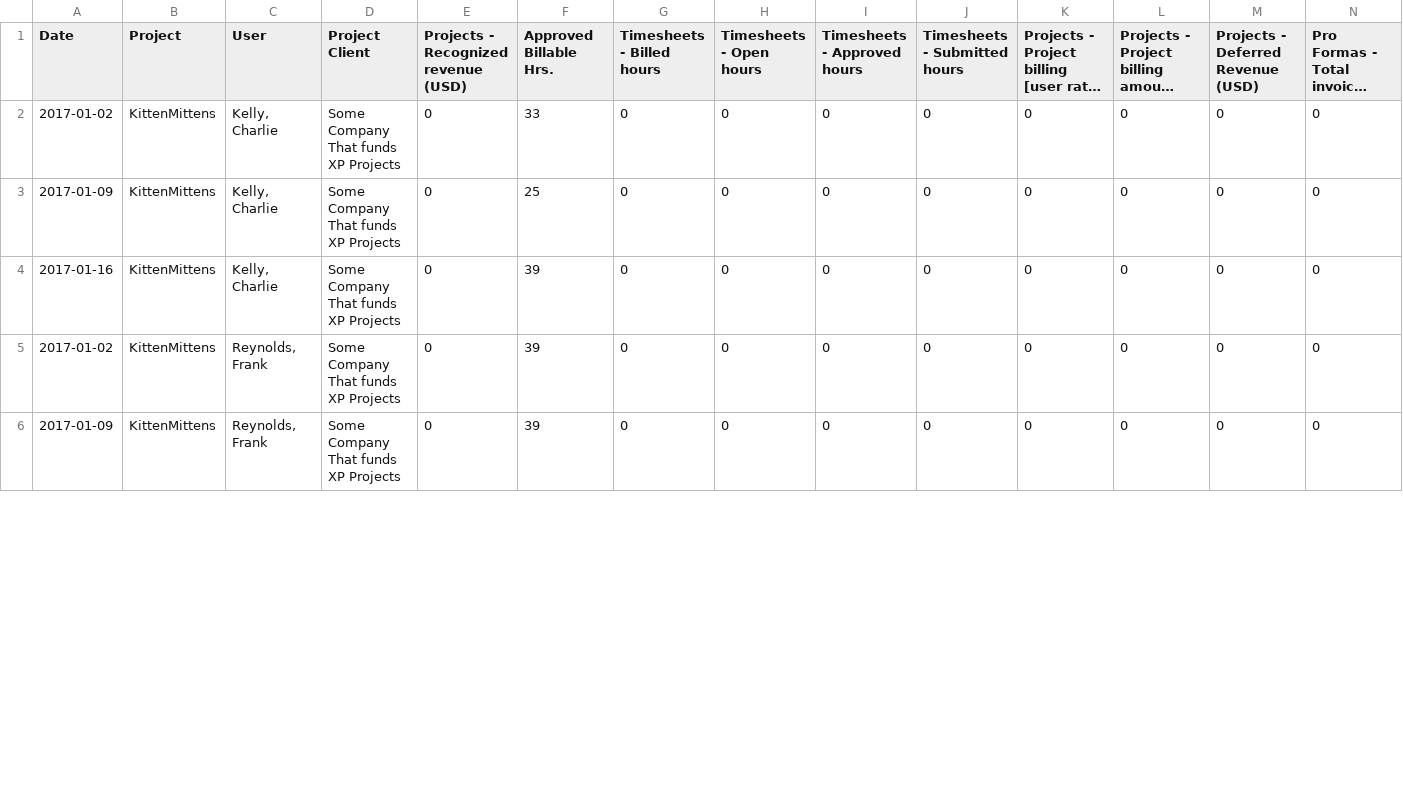
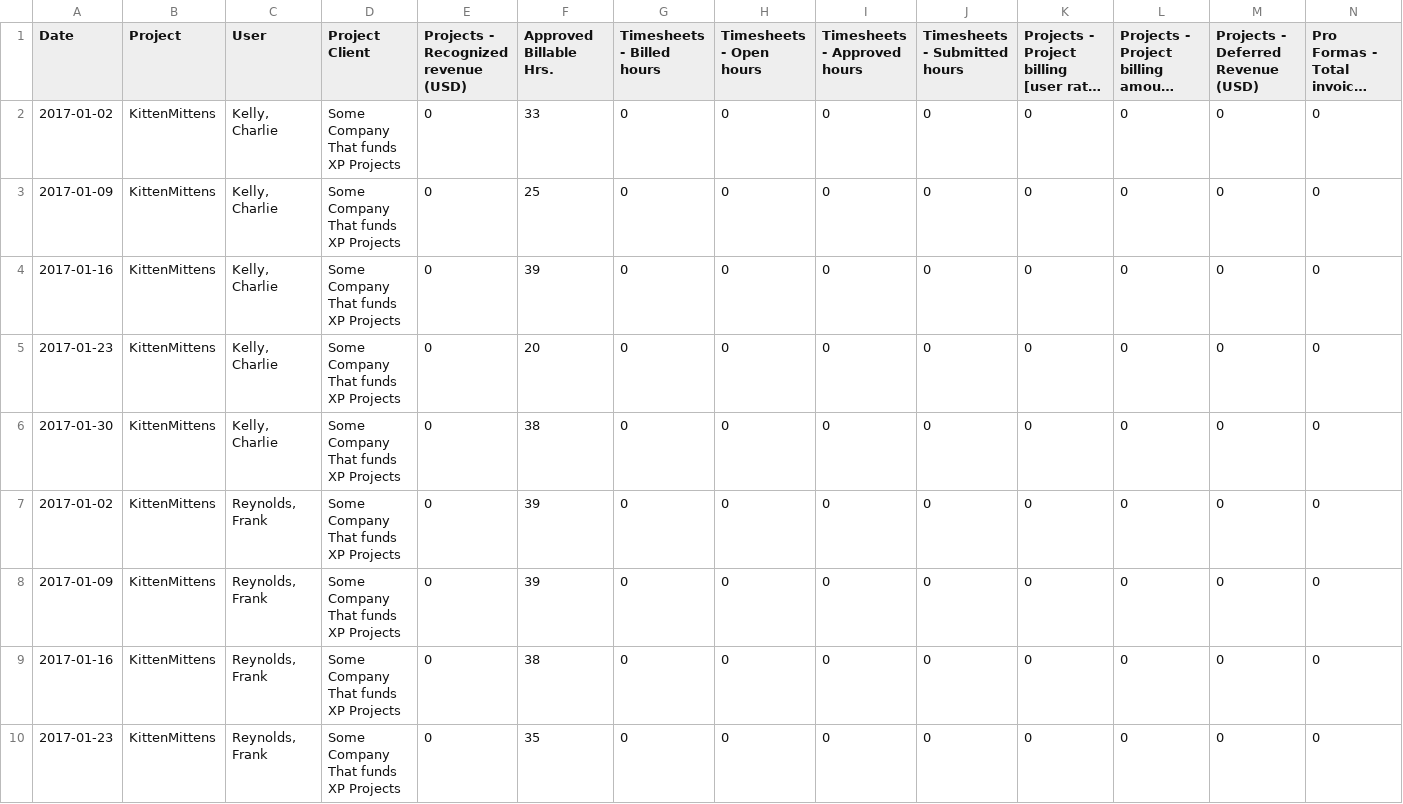
Before and after one commit to lukemueller/burndown, a CSV file: src/main/resources/Kitten Mittens.csv, drawn as a sheet; only a part is shown; long unchanged cells end in …; rows hold the shown columns only; the diff covers the shown part only; the diff names each change by its address in the sheet, - before the commit and + after, or states it on an @@ line.

Commit message:
Keep track of team size in each week of Burndown and use it in default projection

```diff
--- a/src/main/resources/Kitten Mittens.csv
+++ b/src/main/resources/Kitten Mittens.csv
+row 5: 2017-01-23 | KittenMittens | Kelly, Charlie | Some Company That funds XP Projects | 0 | 20 | 0 | 0 | 0 | 0 | 0 | 0 | 0 | 0
+row 6: 2017-01-30 | KittenMittens | Kelly, Charlie | Some Company That funds XP Projects | 0 | 38 | 0 | 0 | 0 | 0 | 0 | 0 | 0 | 0
+row 9: 2017-01-16 | KittenMittens | Reynolds, Frank | Some Company That funds XP Projects | 0 | 38 | 0 | 0 | 0 | 0 | 0 | 0 | 0 | 0
+row 10: 2017-01-23 | KittenMittens | Reynolds, Frank | Some Company That funds XP Projects | 0 | 35 | 0 | 0 | 0 | 0 | 0 | 0 | 0 | 0
```
Also changed, not shown: 5 added rows and 2 edited cells elsewhere in this file, 14 other files.
